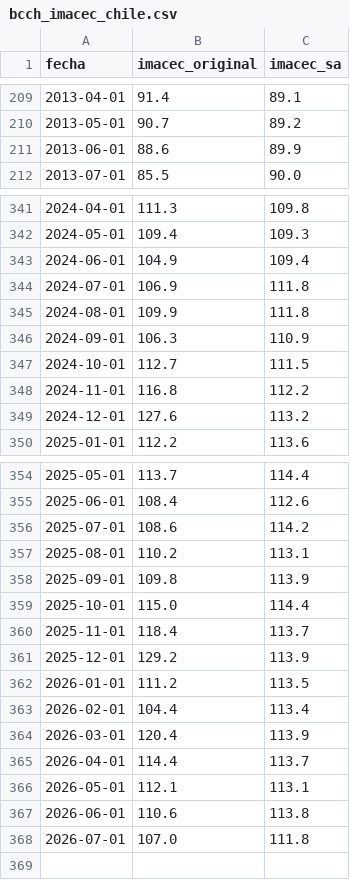
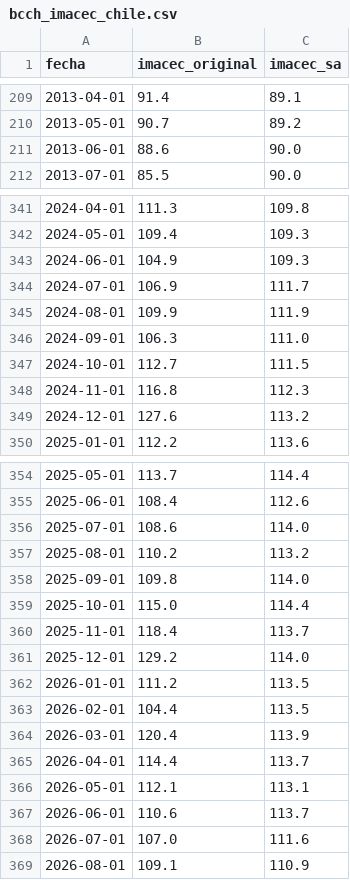
Before and after one commit to alejandrohenriquezr/curva_phillips, a CSV file: bcch_imacec_chile.csv, drawn as a sheet; only a part is shown, gaps mark what is left out; the diff covers the shown part only.

```diff
--- a/bcch_imacec_chile.csv
+++ b/bcch_imacec_chile.csv
@@ -210,3 +210,3 @@
 2013-05-01,90.7,89.2
-2013-06-01,88.6,89.9
+2013-06-01,88.6,90.0
 2013-07-01,85.5,90.0
@@ -342,8 +342,8 @@
 2024-05-01,109.4,109.3
-2024-06-01,104.9,109.4
-2024-07-01,106.9,111.8
-2024-08-01,109.9,111.8
-2024-09-01,106.3,110.9
+2024-06-01,104.9,109.3
+2024-07-01,106.9,111.7
+2024-08-01,109.9,111.9
+2024-09-01,106.3,111.0
 2024-10-01,112.7,111.5
-2024-11-01,116.8,112.2
+2024-11-01,116.8,112.3
 2024-12-01,127.6,113.2
@@ -355,10 +355,10 @@
 2025-06-01,108.4,112.6
-2025-07-01,108.6,114.2
-2025-08-01,110.2,113.1
-2025-09-01,109.8,113.9
+2025-07-01,108.6,114.0
+2025-08-01,110.2,113.2
+2025-09-01,109.8,114.0
 2025-10-01,115.0,114.4
 2025-11-01,118.4,113.7
-2025-12-01,129.2,113.9
+2025-12-01,129.2,114.0
 2026-01-01,111.2,113.5
-2026-02-01,104.4,113.4
+2026-02-01,104.4,113.5
 2026-03-01,120.4,113.9
@@ -366,3 +366,4 @@
 2026-05-01,112.1,113.1
-2026-06-01,110.6,113.8
-2026-07-01,107.0,111.8
+2026-06-01,110.6,113.7
+2026-07-01,107.0,111.6
+2026-08-01,109.1,110.9
```
Also changed, not shown: 18 edited cells elsewhere in this file, ine_ene_chile.csv, ine_ipc_chile.csv, 18 other files.
